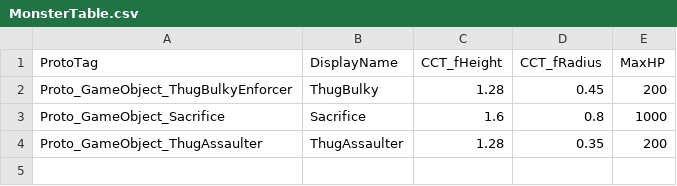
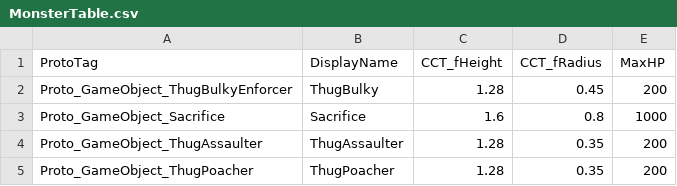
Before and after one commit to 155TeamPortpolio/TeamProject, a CSV file: TeamProject/Resources/Data/MonsterTable/MonsterTable.csv, drawn as a sheet; the diff names each change by its address in the sheet, - before the commit and + after, or states it on an @@ line.

Commit message:
feat : ThugPoacher 상태 추가 #1072

```diff
--- a/TeamProject/Resources/Data/MonsterTable/MonsterTable.csv
+++ b/TeamProject/Resources/Data/MonsterTable/MonsterTable.csv
+row 5: Proto_GameObject_ThugPoacher | ThugPoacher | 1.28 | 0.35 | 200
```
Also changed, not shown: 23 other files.
